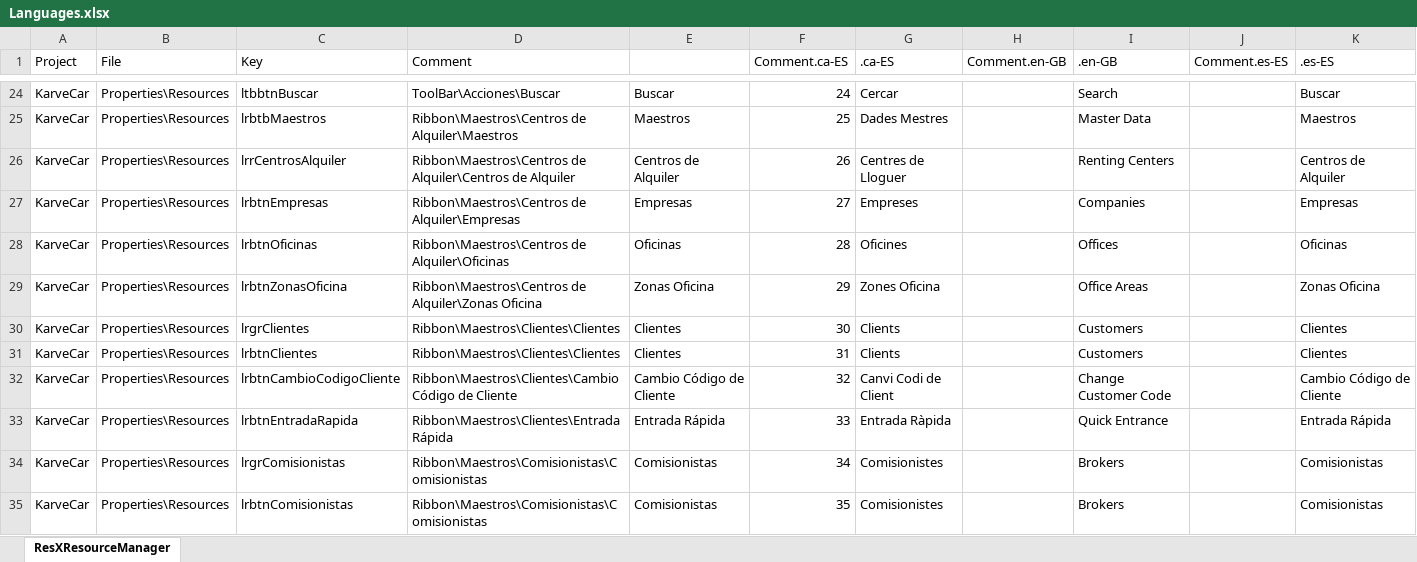
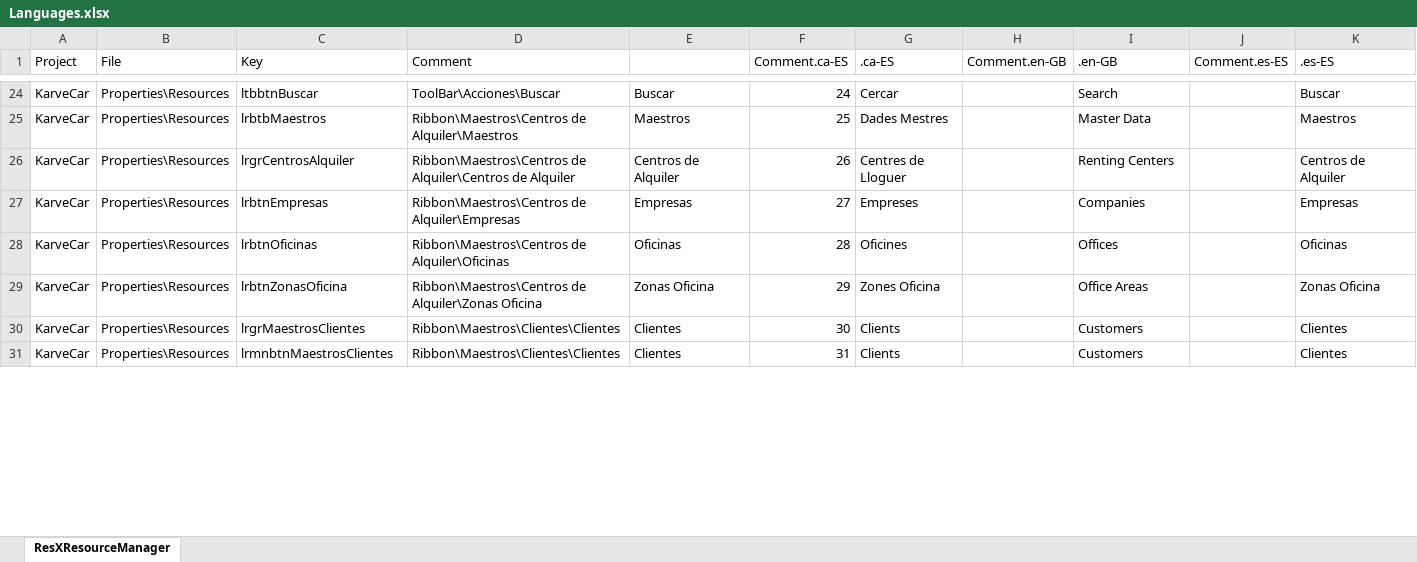
Before and after one commit to KarveInformatica/KarveCar, an Excel workbook: src/Languages.xlsx, sheet ResXResourceManager, drawn as a sheet; only a part is shown, gaps mark what is left out; values as stored, in another font and other column widths than the file's, no cell formats; removed rows and columns are numbered as before the commit, all else as after; the diff covers the shown part only; the diff names each change by its address in the sheet, - before the commit and + after, or states it on an @@ line.

```diff
--- a/src/Languages.xlsx (sheet ResXResourceManager)
+++ b/src/Languages.xlsx (sheet ResXResourceManager)
-C26 (Key): lrrCentrosAlquiler
+C26 (Key): lrgrCentrosAlquiler
-C30 (Key): lrgrClientes
+C30 (Key): lrgrMaestrosClientes
-C31 (Key): lrbtnClientes
+C31 (Key): lrmnbtnMaestrosClientes
-row 32: KarveCar | Properties\Resources | lrbtnCambioCodigoCliente | Ribbon\Maestros\Clientes\Cambio Código de Cliente | Cambio Código de Cliente | 32 | Canvi Codi de Client |  | Change Customer Code |  | Cambio Código de Cliente
-row 33: KarveCar | Properties\Resources | lrbtnEntradaRapida | Ribbon\Maestros\Clientes\Entrada Rápida | Entrada Rápida | 33 | Entrada Ràpida |  | Quick Entrance |  | Entrada Rápida
-row 34: KarveCar | Properties\Resources | lrgrComisionistas | Ribbon\Maestros\Comisionistas\Comisionistas | Comisionistas | 34 | Comisionistes |  | Brokers |  | Comisionistas
-row 35: KarveCar | Properties\Resources | lrbtnComisionistas | Ribbon\Maestros\Comisionistas\Comisionistas | Comisionistas | 35 | Comisionistes |  | Brokers |  | Comisionistas
```
Also changed, not shown: 36 added rows, 24 removed rows and 329 edited cells elsewhere in this sheet, cell formats, 14 other files.
